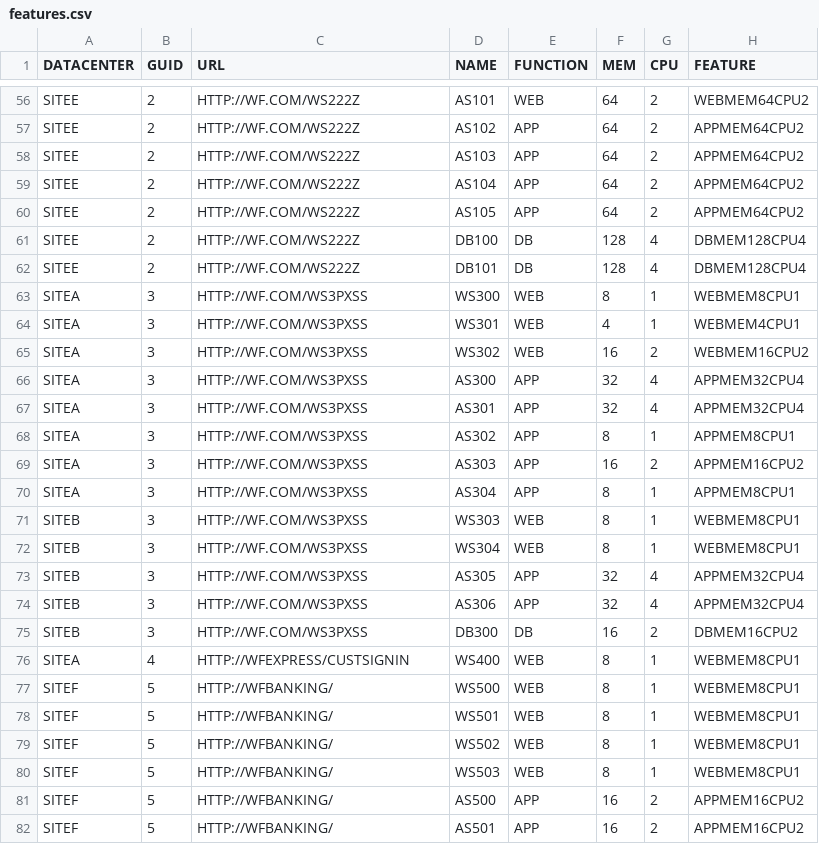
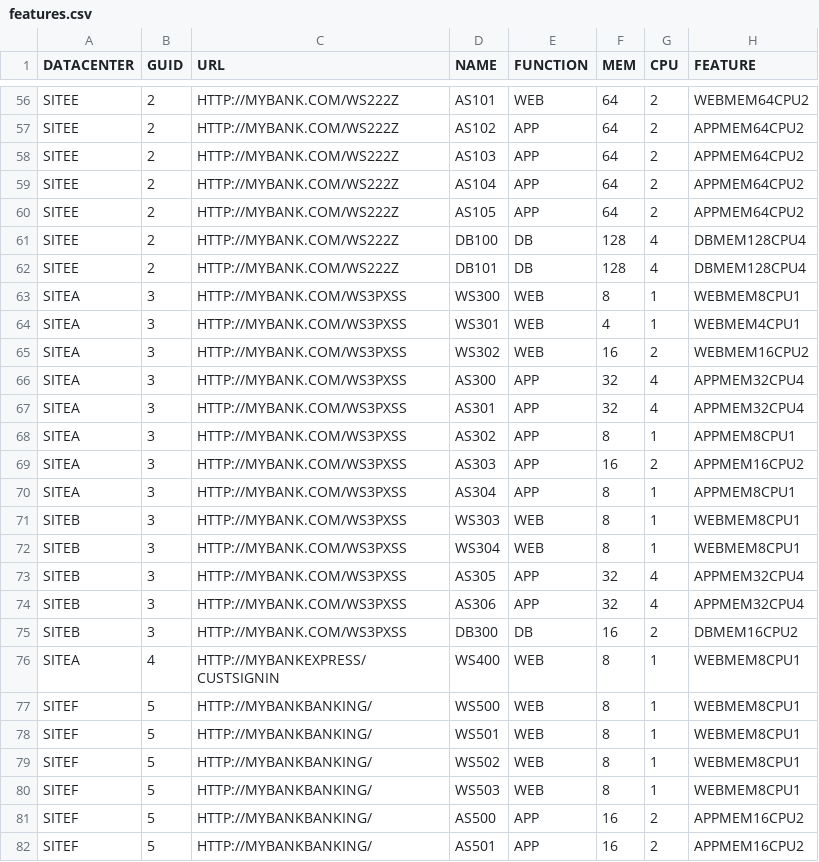
Before and after one commit to veejer64/scoring, a CSV file: features.csv, drawn as a sheet; only a part is shown, gaps mark what is left out; the diff covers the shown part only; the diff names each change by its address in the sheet, - before the commit and + after, or states it on an @@ line.

```diff
--- a/features.csv
+++ b/features.csv
-C56:C62 (URL): HTTP://WF.COM/WS222Z
+C56:C62 (URL): HTTP://MYBANK.COM/WS222Z
-C63:C75 (URL): HTTP://WF.COM/WS3PXSS
+C63:C75 (URL): HTTP://MYBANK.COM/WS3PXSS
-C76 (URL): HTTP://WFEXPRESS/CUSTSIGNIN
+C76 (URL): HTTP://MYBANKEXPRESS/CUSTSIGNIN
-C77:C82 (URL): HTTP://WFBANKING/
+C77:C82 (URL): HTTP://MYBANKBANKING/
```
Also changed, not shown: 83 edited cells elsewhere in this file, inventory.csv, 2 other files.
